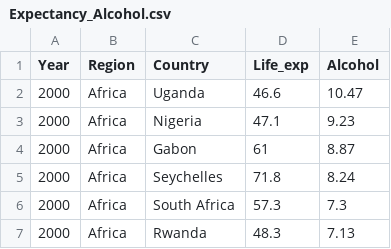
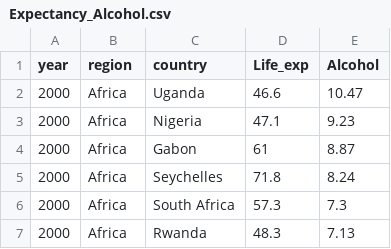
Before and after one commit to adrielkosasih/FIT3179, a CSV file: Assignment_2/data/Expectancy_Alcohol.csv, drawn as a sheet; only a part is shown.

Commit message:
Update Expectancy_Alcohol.csv

```diff
--- a/Assignment_2/data/Expectancy_Alcohol.csv
+++ b/Assignment_2/data/Expectancy_Alcohol.csv
@@ -1,2 +1,2 @@
-Year,Region,Country,Life_exp,Alcohol
+year,region,country,Life_exp,Alcohol
 2000,Africa,Uganda,46.6,10.47
```
